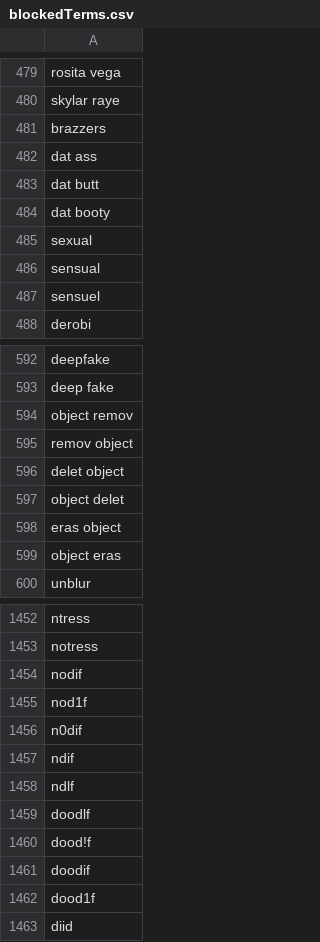
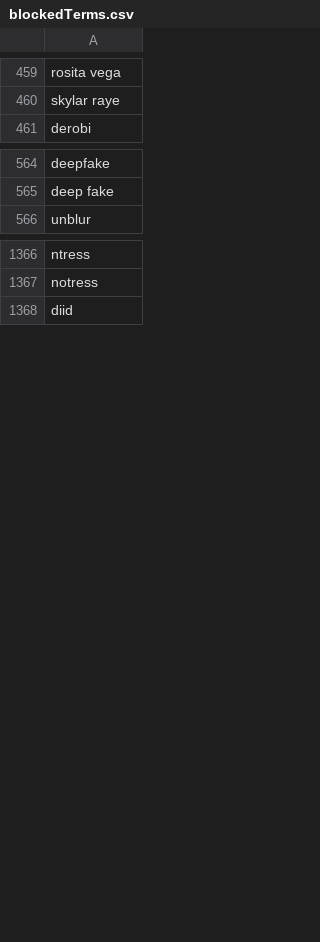
Before and after one commit to NightmaREE3Z/Firefox-Enhancer, a CSV file: blocker/lists/blockedTerms.csv, drawn as a sheet; only a part is shown, gaps mark what is left out; the diff covers the shown part only.

```diff
--- a/blocker/lists/blockedTerms.csv
+++ b/blocker/lists/blockedTerms.csv
@@ -480,9 +460,2 @@ rosita vega
 skylar raye
-brazzers
-dat ass
-dat butt
-dat booty
-sexual
-sensual
-sensuel
 derobi
@@ -593,8 +565,2 @@ deepfake
 deep fake
-object remov
-remov object
-delet object
-object delet
-eras object
-object eras
 unblur
@@ -1453,11 +1367,2 @@ ntress
 notress
-nodif
-nod1f
-n0dif
-ndif
-ndlf
-doodlf
-dood!f
-doodif
-dood1f
 diid
```
Also changed, not shown: 7 added rows, 128 removed rows and 11 edited cells elsewhere in this file, 20 other files.
